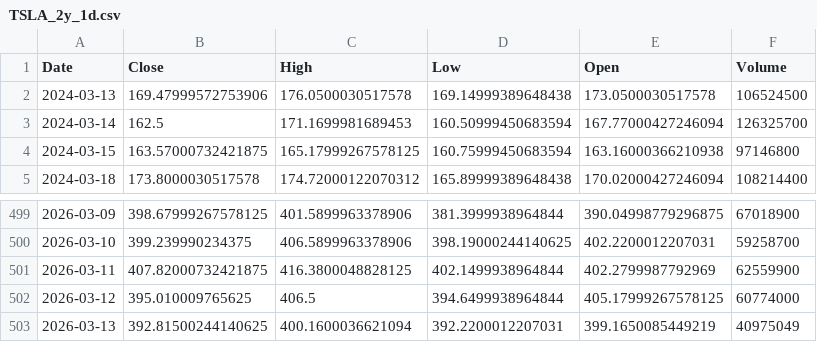
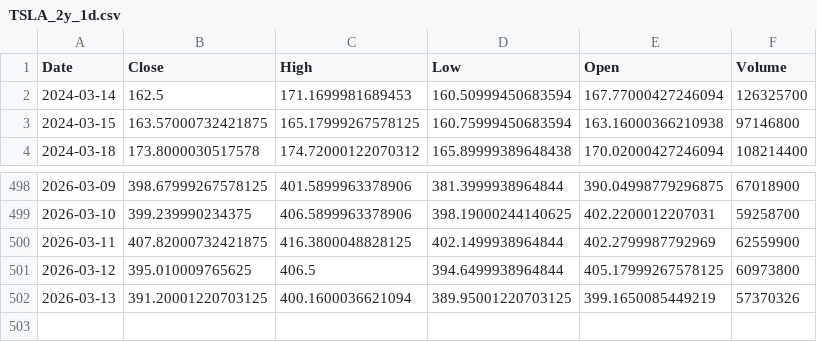
Before and after one commit to TunahanKicci/FinanceML-Pipeline, a CSV file: data/cache/TSLA_2y_1d.csv, drawn as a sheet; only a part is shown, gaps mark what is left out.

```diff
--- a/data/cache/TSLA_2y_1d.csv
+++ b/data/cache/TSLA_2y_1d.csv
@@ -1,3 +1,2 @@
 Date,Close,High,Low,Open,Volume
-2024-03-13,169.47999572753906,176.0500030517578,169.14999389648438,173.0500030517578,106524500
 2024-03-14,162.5,171.1699981689453,160.50999450683594,167.77000427246094,126325700
@@ -501,3 +500,3 @@ Date,Close,High,Low,Open,Volume
 2026-03-11,407.82000732421875,416.3800048828125,402.1499938964844,402.2799987792969,62559900
-2026-03-12,395.010009765625,406.5,394.6499938964844,405.17999267578125,60774000
-2026-03-13,392.81500244140625,400.1600036621094,392.2200012207031,399.1650085449219,40975049
+2026-03-12,395.010009765625,406.5,394.6499938964844,405.17999267578125,60973800
+2026-03-13,391.20001220703125,400.1600036621094,389.95001220703125,399.1650085449219,57370326
```
Also changed, not shown: data/cache/AAPL_2y_1d.csv, data/cache/AMZN_2y_1d.csv, 18 other files.
